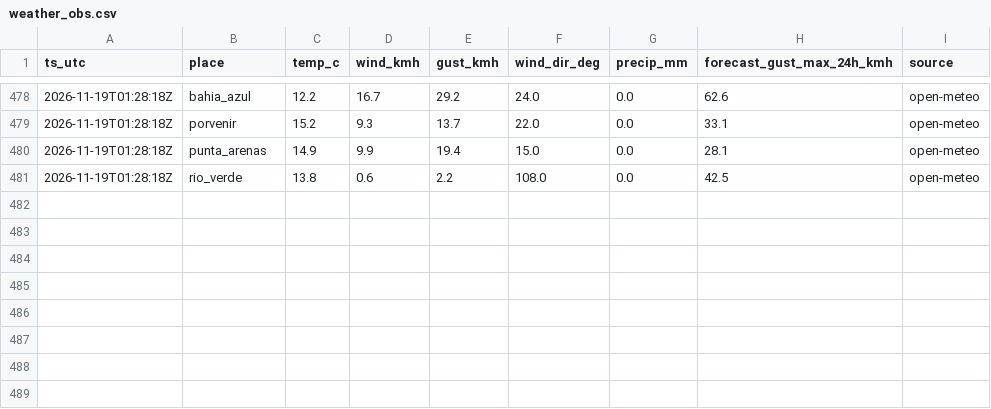
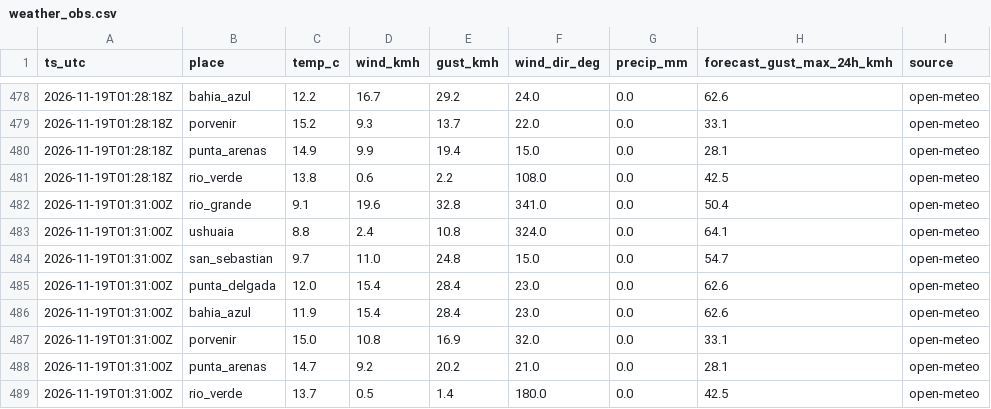
Before and after one commit to c-couto/Corredor_Austral, a CSV file: data/auto/weather_obs.csv, drawn as a sheet; only a part is shown, gaps mark what is left out; the diff names each change by its address in the sheet, - before the commit and + after, or states it on an @@ line.

```diff
--- a/data/auto/weather_obs.csv
+++ b/data/auto/weather_obs.csv
+row 482: 2026-11-19T01:31:00Z | rio_grande | 9.1 | 19.6 | 32.8 | 341.0 | 0.0 | 50.4 | open-meteo
+row 483: 2026-11-19T01:31:00Z | ushuaia | 8.8 | 2.4 | 10.8 | 324.0 | 0.0 | 64.1 | open-meteo
+row 484: 2026-11-19T01:31:00Z | san_sebastian | 9.7 | 11.0 | 24.8 | 15.0 | 0.0 | 54.7 | open-meteo
+row 485: 2026-11-19T01:31:00Z | punta_delgada | 12.0 | 15.4 | 28.4 | 23.0 | 0.0 | 62.6 | open-meteo
+row 486: 2026-11-19T01:31:00Z | bahia_azul | 11.9 | 15.4 | 28.4 | 23.0 | 0.0 | 62.6 | open-meteo
+row 487: 2026-11-19T01:31:00Z | porvenir | 15.0 | 10.8 | 16.9 | 32.0 | 0.0 | 33.1 | open-meteo
+row 488: 2026-11-19T01:31:00Z | punta_arenas | 14.7 | 9.2 | 20.2 | 21.0 | 0.0 | 28.1 | open-meteo
+row 489: 2026-11-19T01:31:00Z | rio_verde | 13.7 | 0.5 | 1.4 | 180.0 | 0.0 | 42.5 | open-meteo
```
Also changed, not shown: data/auto/collector_errors.csv, data/auto/marine_obs.csv, 1 other file.
